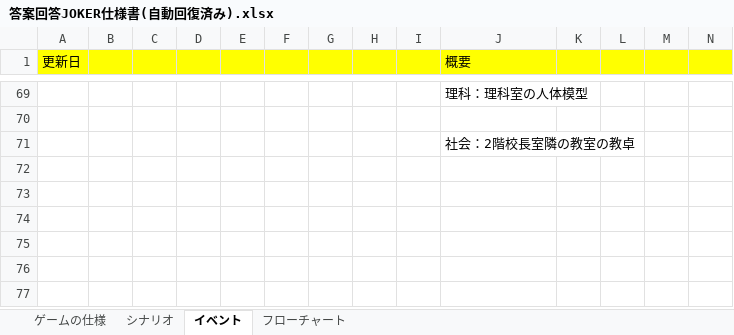
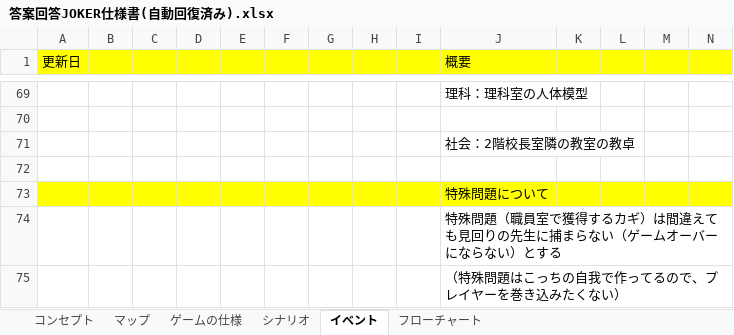
Before and after one commit to pura55/Joker, an Excel workbook: J/Document/答案回答JOKER仕様書(自動回復済み).xlsx, sheet イベント, drawn as a sheet; only a part is shown, gaps mark what is left out; values as stored, in another font and other column widths than the file's, no borders; rows hold the shown columns only; the diff names each change by its address in the sheet, - before the commit and + after, or states it on an @@ line.

```diff
--- a/J/Document/答案回答JOKER仕様書(自動回復済み).xlsx (sheet イベント)
+++ b/J/Document/答案回答JOKER仕様書(自動回復済み).xlsx (sheet イベント)
+sheet tab: コンセプト
+sheet tab: マップ
+row 72: (empty)
+row 73:  |  |  |  |  |  |  |  |  | 特殊問題について
+row 74:  |  |  |  |  |  |  |  |  | 特殊問題（職員室で獲得するカギ）は間違えても見回りの先生に捕まらない（ゲームオーバーにならない）とする
+row 75:  |  |  |  |  |  |  |  |  | （特殊問題はこっちの自我で作ってるので、プレイヤーを巻き込みたくない）
```
Also changed, not shown: sheet フローチャート, sheet シナリオ, charts or pictures.
